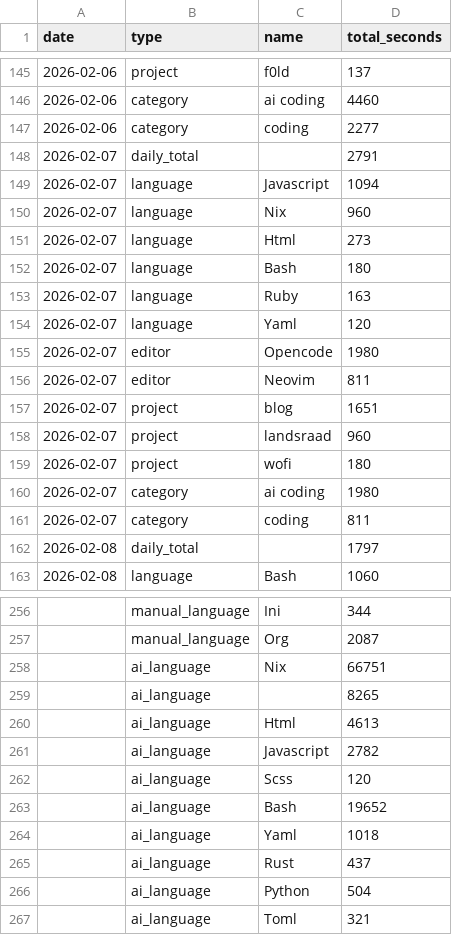
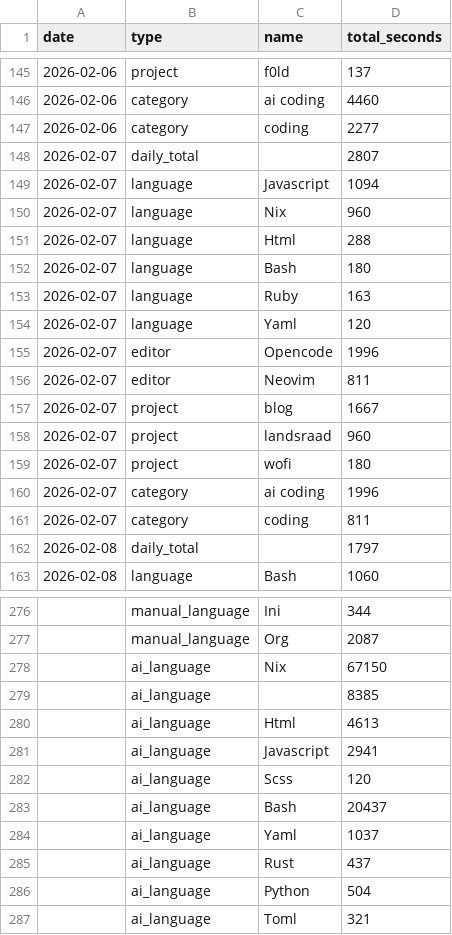
Before and after one commit to f0ldspace/blog, a CSV file: _data/programming-2026.csv, drawn as a sheet; only a part is shown, gaps mark what is left out; the diff covers the shown part only.

```diff
--- a/_data/programming-2026.csv
+++ b/_data/programming-2026.csv
@@ -147,6 +147,6 @@ date,type,name,total_seconds
 2026-02-06,category,coding,2277
-2026-02-07,daily_total,,2791
+2026-02-07,daily_total,,2807
 2026-02-07,language,Javascript,1094
 2026-02-07,language,Nix,960
-2026-02-07,language,Html,273
+2026-02-07,language,Html,288
 2026-02-07,language,Bash,180
@@ -154,8 +154,8 @@ date,type,name,total_seconds
 2026-02-07,language,Yaml,120
-2026-02-07,editor,Opencode,1980
+2026-02-07,editor,Opencode,1996
 2026-02-07,editor,Neovim,811
-2026-02-07,project,blog,1651
+2026-02-07,project,blog,1667
 2026-02-07,project,landsraad,960
 2026-02-07,project,wofi,180
-2026-02-07,category,ai coding,1980
+2026-02-07,category,ai coding,1996
 2026-02-07,category,coding,811
@@ -257,9 +277,9 @@ date,type,name,total_seconds
 ,manual_language,Org,2087
-,ai_language,Nix,66751
-,ai_language,,8265
+,ai_language,Nix,67150
+,ai_language,,8385
 ,ai_language,Html,4613
-,ai_language,Javascript,2782
+,ai_language,Javascript,2941
 ,ai_language,Scss,120
-,ai_language,Bash,19652
-,ai_language,Yaml,1018
+,ai_language,Bash,20437
+,ai_language,Yaml,1037
 ,ai_language,Rust,437
```
Also changed, not shown: 44 added rows, 2 moved rows and 9 edited cells elsewhere in this file, 5 other files.
